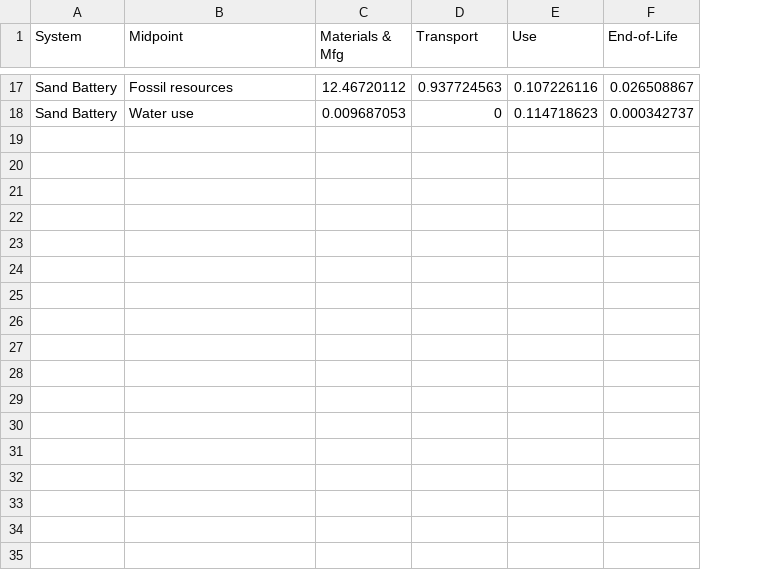
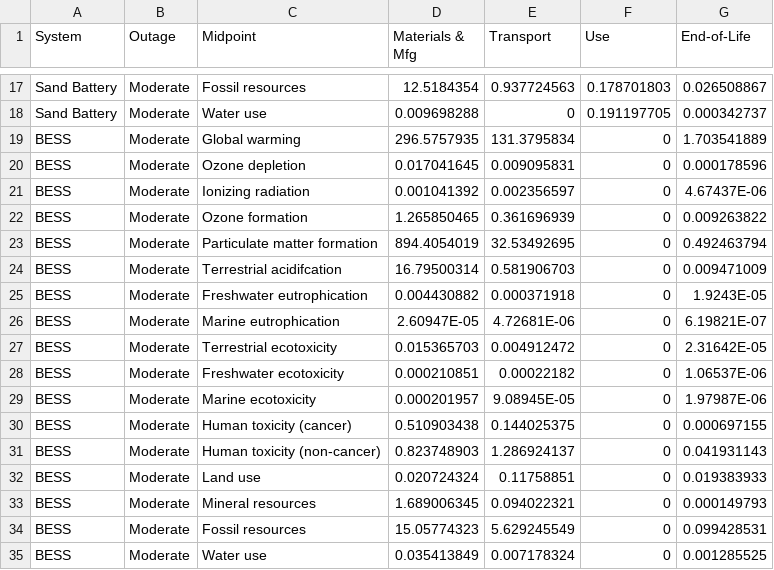
Before and after one commit to see-lab/lca-systems, a CSV file: data/ReCiPe.csv, drawn as a sheet; only a part is shown, gaps mark what is left out; addresses are those after the commit; the diff covers the shown part only; the diff names each change by its address in the sheet, - before the commit and + after, or states it on an @@ line.

```diff
--- a/data/ReCiPe.csv
+++ b/data/ReCiPe.csv
+column B (Outage), rows 17-18: Moderate | Moderate
-D17 (Materials & Mfg): 12.46720112
+D17 (Materials & Mfg): 12.5184354
-F17 (Use): 0.107226116
+F17 (Use): 0.178701803
-D18 (Materials & Mfg): 0.009687053
+D18 (Materials & Mfg): 0.009698288
-F18 (Use): 0.114718623
+F18 (Use): 0.191197705
+row 19: BESS | Moderate | Global warming | 296.5757935 | 131.3795834 | 0 | 1.703541889
+row 20: BESS | Moderate | Ozone depletion | 0.017041645 | 0.009095831 | 0 | 0.000178596
+row 21: BESS | Moderate | Ionizing radiation | 0.001041392 | 0.002356597 | 0 | 4.67437E-06
+row 22: BESS | Moderate | Ozone formation | 1.265850465 | 0.361696939 | 0 | 0.009263822
+row 23: BESS | Moderate | Particulate matter formation | 894.4054019 | 32.53492695 | 0 | 0.492463794
+row 24: BESS | Moderate | Terrestrial acidifcation | 16.79500314 | 0.581906703 | 0 | 0.009471009
+row 25: BESS | Moderate | Freshwater eutrophication | 0.004430882 | 0.000371918 | 0 | 1.9243E-05
+row 26: BESS | Moderate | Marine eutrophication | 2.60947E-05 | 4.72681E-06 | 0 | 6.19821E-07
+row 27: BESS | Moderate | Terrestrial ecotoxicity | 0.015365703 | 0.004912472 | 0 | 2.31642E-05
+row 28: BESS | Moderate | Freshwater ecotoxicity | 0.000210851 | 0.00022182 | 0 | 1.06537E-06
+row 29: BESS | Moderate | Marine ecotoxicity | 0.000201957 | 9.08945E-05 | 0 | 1.97987E-06
+row 30: BESS | Moderate | Human toxicity (cancer) | 0.510903438 | 0.144025375 | 0 | 0.000697155
+row 31: BESS | Moderate | Human toxicity (non-cancer) | 0.823748903 | 1.286924137 | 0 | 0.041931143
+row 32: BESS | Moderate | Land use | 0.020724324 | 0.11758851 | 0 | 0.019383933
+row 33: BESS | Moderate | Mineral resources | 1.689006345 | 0.094022321 | 0 | 0.000149793
+row 34: BESS | Moderate | Fossil resources | 15.05774323 | 5.629245549 | 0 | 0.099428531
+row 35: BESS | Moderate | Water use | 0.035413849 | 0.007178324 | 0 | 0.001285525
```
Also changed, not shown: 30 edited cells elsewhere in this file, 3 other files.
